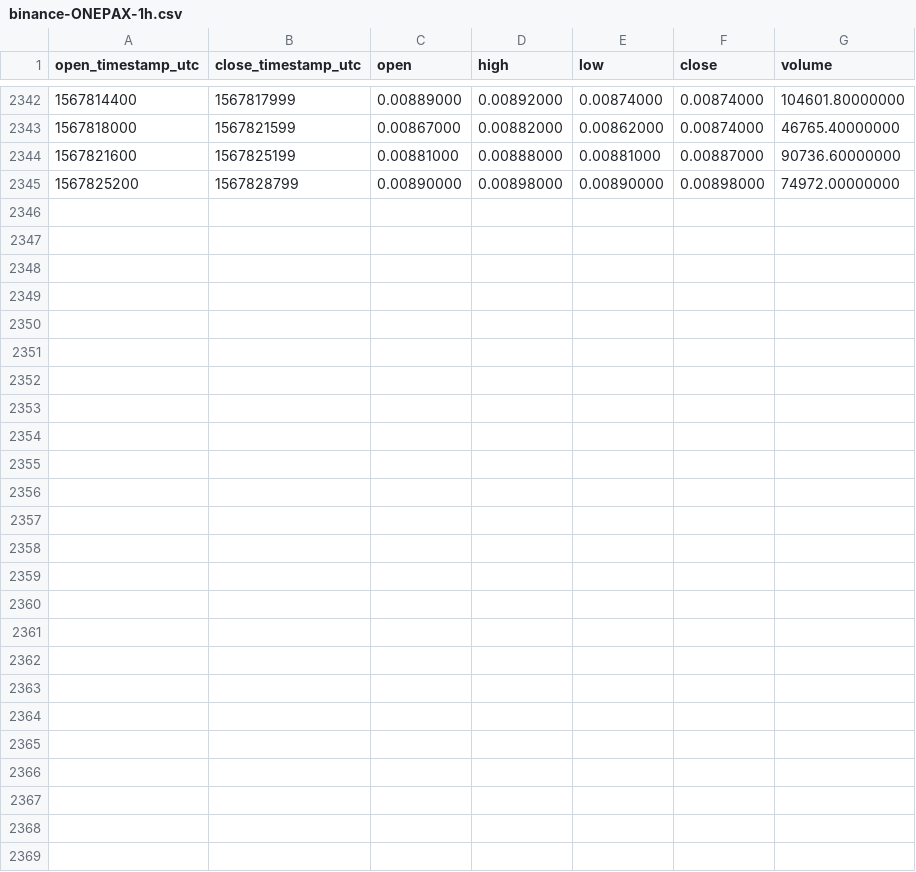
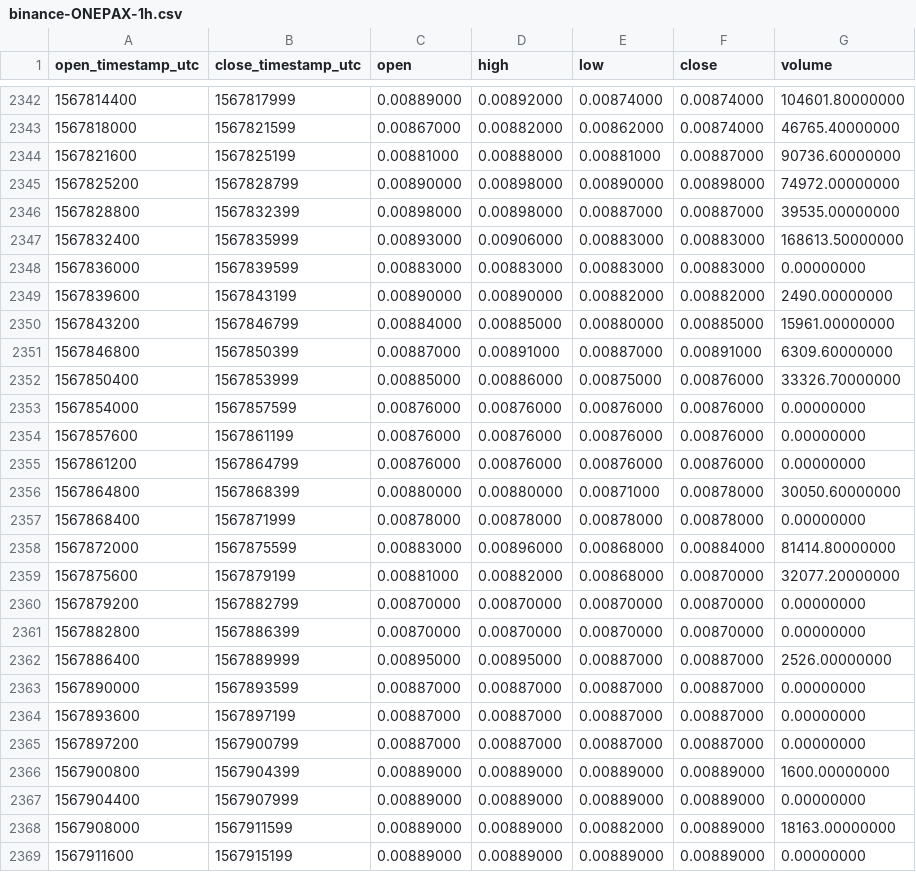
Before and after one commit to cryptobigbro/binance-ONEPAX, a CSV file: binance-ONEPAX-1h.csv, drawn as a sheet; only a part is shown, gaps mark what is left out.

Commit message:
Update OHLCV data.

```diff
--- a/binance-ONEPAX-1h.csv
+++ b/binance-ONEPAX-1h.csv
@@ -2345 +2345,25 @@ open_timestamp_utc,close_timestamp_utc,open,high,low,close,volume
 1567825200,1567828799,0.00890000,0.00898000,0.00890000,0.00898000,74972.00000000
+1567828800,1567832399,0.00898000,0.00898000,0.00887000,0.00887000,39535.00000000
+1567832400,1567835999,0.00893000,0.00906000,0.00883000,0.00883000,168613.50000000
+1567836000,1567839599,0.00883000,0.00883000,0.00883000,0.00883000,0.00000000
+1567839600,1567843199,0.00890000,0.00890000,0.00882000,0.00882000,2490.00000000
+1567843200,1567846799,0.00884000,0.00885000,0.00880000,0.00885000,15961.00000000
+1567846800,1567850399,0.00887000,0.00891000,0.00887000,0.00891000,6309.60000000
+1567850400,1567853999,0.00885000,0.00886000,0.00875000,0.00876000,33326.70000000
+1567854000,1567857599,0.00876000,0.00876000,0.00876000,0.00876000,0.00000000
+1567857600,1567861199,0.00876000,0.00876000,0.00876000,0.00876000,0.00000000
+1567861200,1567864799,0.00876000,0.00876000,0.00876000,0.00876000,0.00000000
+1567864800,1567868399,0.00880000,0.00880000,0.00871000,0.00878000,30050.60000000
+1567868400,1567871999,0.00878000,0.00878000,0.00878000,0.00878000,0.00000000
+1567872000,1567875599,0.00883000,0.00896000,0.00868000,0.00884000,81414.80000000
+1567875600,1567879199,0.00881000,0.00882000,0.00868000,0.00870000,32077.20000000
+1567879200,1567882799,0.00870000,0.00870000,0.00870000,0.00870000,0.00000000
+1567882800,1567886399,0.00870000,0.00870000,0.00870000,0.00870000,0.00000000
+1567886400,1567889999,0.00895000,0.00895000,0.00887000,0.00887000,2526.00000000
+1567890000,1567893599,0.00887000,0.00887000,0.00887000,0.00887000,0.00000000
+1567893600,1567897199,0.00887000,0.00887000,0.00887000,0.00887000,0.00000000
+1567897200,1567900799,0.00887000,0.00887000,0.00887000,0.00887000,0.00000000
+1567900800,1567904399,0.00889000,0.00889000,0.00889000,0.00889000,1600.00000000
+1567904400,1567907999,0.00889000,0.00889000,0.00889000,0.00889000,0.00000000
+1567908000,1567911599,0.00889000,0.00889000,0.00882000,0.00889000,18163.00000000
+1567911600,1567915199,0.00889000,0.00889000,0.00889000,0.00889000,0.00000000
```
Also changed, not shown: binance-ONEPAX-1d.csv.
